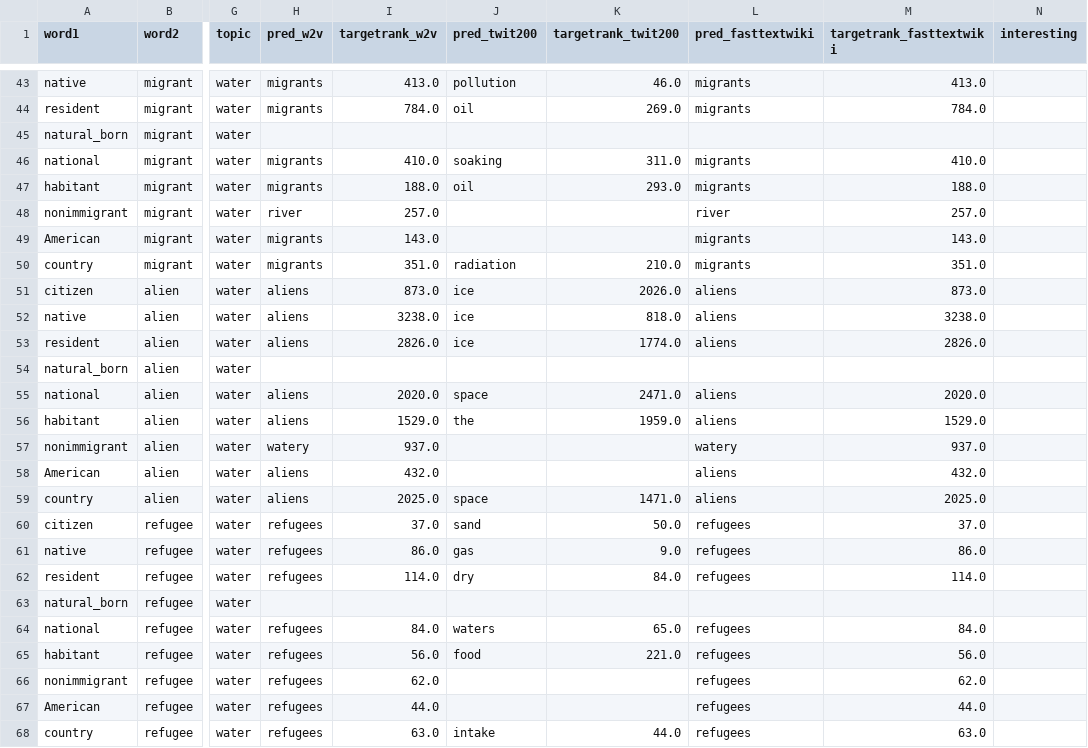
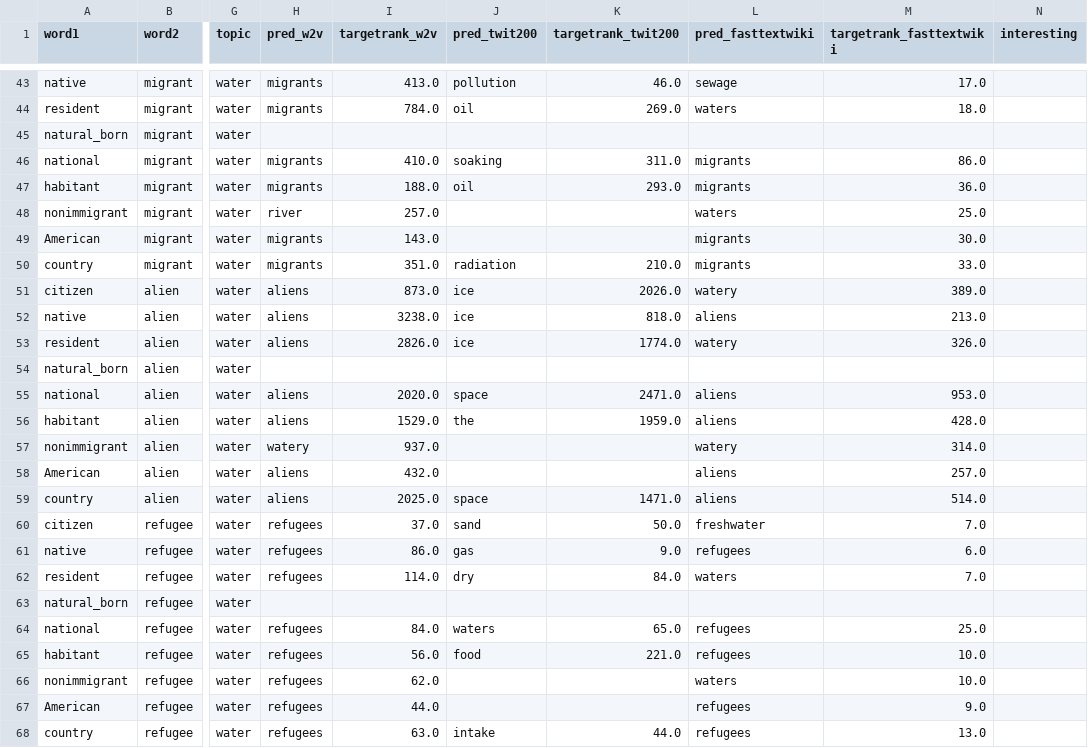
Before and after one commit to isaacbacker/fsds25-analogy, a CSV file: data/migration_sample_analogies.csv, drawn as a sheet; only a part is shown, gaps mark what is left out; the diff covers the shown part only; the diff names each change by its address in the sheet, - before the commit and + after, or states it on an @@ line.

```diff
--- a/data/migration_sample_analogies.csv
+++ b/data/migration_sample_analogies.csv
-L43 (pred_fasttextwiki): migrants
+L43 (pred_fasttextwiki): sewage
-M43 (targetrank_fasttextwiki): 413.0
+M43 (targetrank_fasttextwiki): 17.0
-L44 (pred_fasttextwiki): migrants
+L44 (pred_fasttextwiki): waters
-M44 (targetrank_fasttextwiki): 784.0
+M44 (targetrank_fasttextwiki): 18.0
-M46 (targetrank_fasttextwiki): 410.0
+M46 (targetrank_fasttextwiki): 86.0
-M47 (targetrank_fasttextwiki): 188.0
+M47 (targetrank_fasttextwiki): 36.0
-L48 (pred_fasttextwiki): river
+L48 (pred_fasttextwiki): waters
-M48 (targetrank_fasttextwiki): 257.0
+M48 (targetrank_fasttextwiki): 25.0
-M49 (targetrank_fasttextwiki): 143.0
+M49 (targetrank_fasttextwiki): 30.0
-M50 (targetrank_fasttextwiki): 351.0
+M50 (targetrank_fasttextwiki): 33.0
-L51 (pred_fasttextwiki): aliens
+L51 (pred_fasttextwiki): watery
-M51 (targetrank_fasttextwiki): 873.0
+M51 (targetrank_fasttextwiki): 389.0
-M52 (targetrank_fasttextwiki): 3238.0
+M52 (targetrank_fasttextwiki): 213.0
-L53 (pred_fasttextwiki): aliens
+L53 (pred_fasttextwiki): watery
-M53 (targetrank_fasttextwiki): 2826.0
+M53 (targetrank_fasttextwiki): 326.0
-M55 (targetrank_fasttextwiki): 2020.0
+M55 (targetrank_fasttextwiki): 953.0
-M56 (targetrank_fasttextwiki): 1529.0
+M56 (targetrank_fasttextwiki): 428.0
-M57 (targetrank_fasttextwiki): 937.0
+M57 (targetrank_fasttextwiki): 314.0
-M58 (targetrank_fasttextwiki): 432.0
+M58 (targetrank_fasttextwiki): 257.0
-M59 (targetrank_fasttextwiki): 2025.0
+M59 (targetrank_fasttextwiki): 514.0
-L60 (pred_fasttextwiki): refugees
+L60 (pred_fasttextwiki): freshwater
-M60 (targetrank_fasttextwiki): 37.0
+M60 (targetrank_fasttextwiki): 7.0
-M61 (targetrank_fasttextwiki): 86.0
+M61 (targetrank_fasttextwiki): 6.0
-L62 (pred_fasttextwiki): refugees
+L62 (pred_fasttextwiki): waters
-M62 (targetrank_fasttextwiki): 114.0
+M62 (targetrank_fasttextwiki): 7.0
-M64 (targetrank_fasttextwiki): 84.0
+M64 (targetrank_fasttextwiki): 25.0
-M65 (targetrank_fasttextwiki): 56.0
+M65 (targetrank_fasttextwiki): 10.0
-L66 (pred_fasttextwiki): refugees
+L66 (pred_fasttextwiki): waters
-M66 (targetrank_fasttextwiki): 62.0
+M66 (targetrank_fasttextwiki): 10.0
-M67 (targetrank_fasttextwiki): 44.0
+M67 (targetrank_fasttextwiki): 9.0
-M68 (targetrank_fasttextwiki): 63.0
+M68 (targetrank_fasttextwiki): 13.0
```
Also changed, not shown: 158 edited cells elsewhere in this file.
